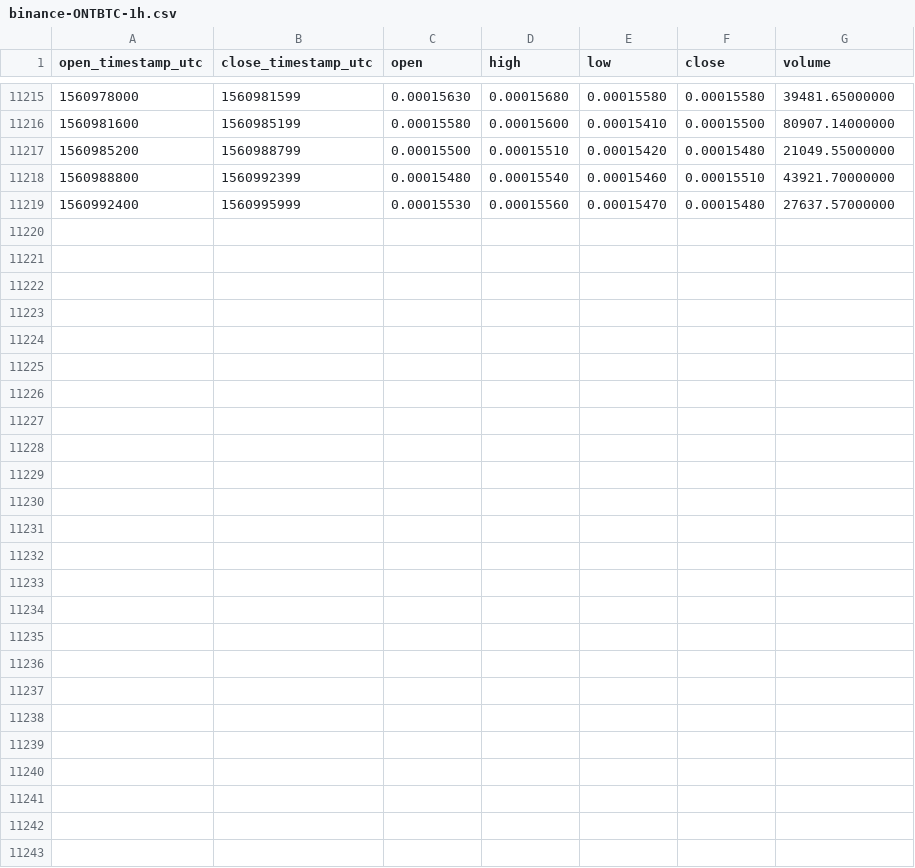
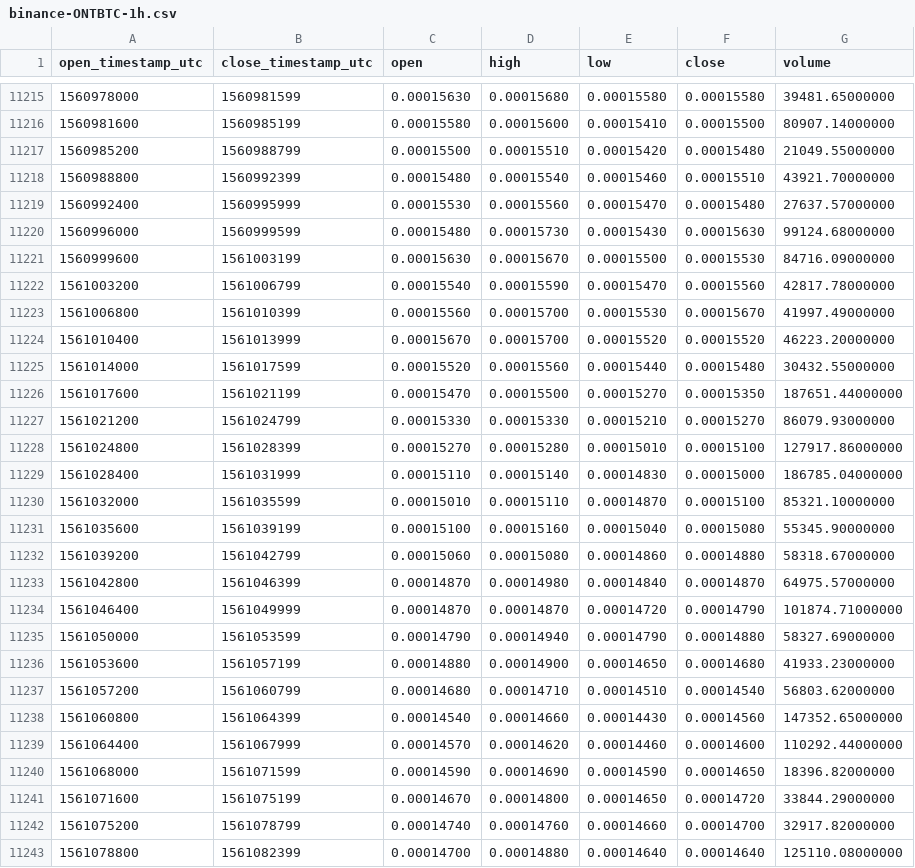
Before and after one commit to cryptobigbro/binance-ONTBTC, a CSV file: binance-ONTBTC-1h.csv, drawn as a sheet; only a part is shown, gaps mark what is left out; the diff names each change by its address in the sheet, - before the commit and + after, or states it on an @@ line.

Commit message:
Update OHLCV data.

```diff
--- a/binance-ONTBTC-1h.csv
+++ b/binance-ONTBTC-1h.csv
+row 11220: 1560996000 | 1560999599 | 0.00015480 | 0.00015730 | 0.00015430 | 0.00015630 | 99124.68000000
+row 11221: 1560999600 | 1561003199 | 0.00015630 | 0.00015670 | 0.00015500 | 0.00015530 | 84716.09000000
+row 11222: 1561003200 | 1561006799 | 0.00015540 | 0.00015590 | 0.00015470 | 0.00015560 | 42817.78000000
+row 11223: 1561006800 | 1561010399 | 0.00015560 | 0.00015700 | 0.00015530 | 0.00015670 | 41997.49000000
+row 11224: 1561010400 | 1561013999 | 0.00015670 | 0.00015700 | 0.00015520 | 0.00015520 | 46223.20000000
+row 11225: 1561014000 | 1561017599 | 0.00015520 | 0.00015560 | 0.00015440 | 0.00015480 | 30432.55000000
+row 11226: 1561017600 | 1561021199 | 0.00015470 | 0.00015500 | 0.00015270 | 0.00015350 | 187651.44000000
+row 11227: 1561021200 | 1561024799 | 0.00015330 | 0.00015330 | 0.00015210 | 0.00015270 | 86079.93000000
+row 11228: 1561024800 | 1561028399 | 0.00015270 | 0.00015280 | 0.00015010 | 0.00015100 | 127917.86000000
+row 11229: 1561028400 | 1561031999 | 0.00015110 | 0.00015140 | 0.00014830 | 0.00015000 | 186785.04000000
+row 11230: 1561032000 | 1561035599 | 0.00015010 | 0.00015110 | 0.00014870 | 0.00015100 | 85321.10000000
+row 11231: 1561035600 | 1561039199 | 0.00015100 | 0.00015160 | 0.00015040 | 0.00015080 | 55345.90000000
+row 11232: 1561039200 | 1561042799 | 0.00015060 | 0.00015080 | 0.00014860 | 0.00014880 | 58318.67000000
+row 11233: 1561042800 | 1561046399 | 0.00014870 | 0.00014980 | 0.00014840 | 0.00014870 | 64975.57000000
+row 11234: 1561046400 | 1561049999 | 0.00014870 | 0.00014870 | 0.00014720 | 0.00014790 | 101874.71000000
+row 11235: 1561050000 | 1561053599 | 0.00014790 | 0.00014940 | 0.00014790 | 0.00014880 | 58327.69000000
+row 11236: 1561053600 | 1561057199 | 0.00014880 | 0.00014900 | 0.00014650 | 0.00014680 | 41933.23000000
+row 11237: 1561057200 | 1561060799 | 0.00014680 | 0.00014710 | 0.00014510 | 0.00014540 | 56803.62000000
+row 11238: 1561060800 | 1561064399 | 0.00014540 | 0.00014660 | 0.00014430 | 0.00014560 | 147352.65000000
+row 11239: 1561064400 | 1561067999 | 0.00014570 | 0.00014620 | 0.00014460 | 0.00014600 | 110292.44000000
+row 11240: 1561068000 | 1561071599 | 0.00014590 | 0.00014690 | 0.00014590 | 0.00014650 | 18396.82000000
+row 11241: 1561071600 | 1561075199 | 0.00014670 | 0.00014800 | 0.00014650 | 0.00014720 | 33844.29000000
+row 11242: 1561075200 | 1561078799 | 0.00014740 | 0.00014760 | 0.00014660 | 0.00014700 | 32917.82000000
+row 11243: 1561078800 | 1561082399 | 0.00014700 | 0.00014880 | 0.00014640 | 0.00014640 | 125110.08000000
```
Also changed, not shown: binance-ONTBTC-1d.csv.
